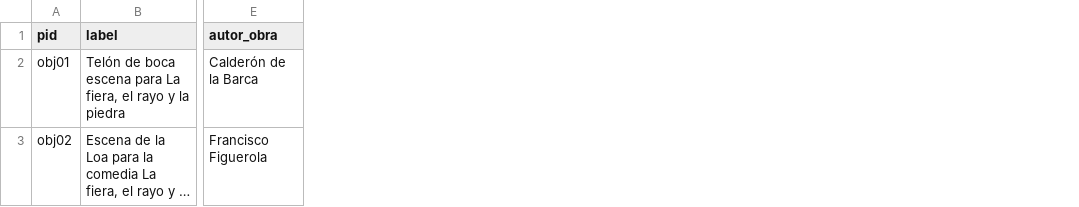
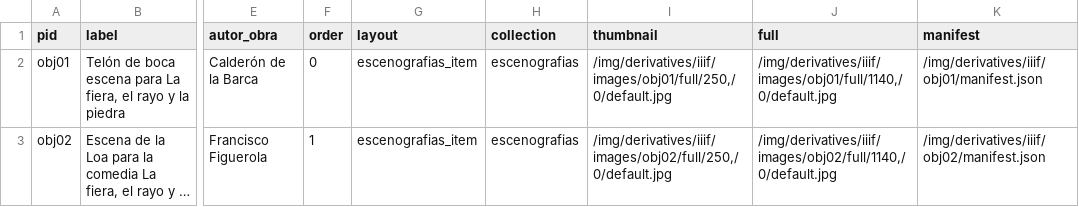
Before and after one commit to dxvidmr/escenografiastso, a CSV file: _data/escenografias.csv, drawn as a sheet; only a part is shown, gaps mark what is left out; long unchanged cells end in …; the diff names each change by its address in the sheet, - before the commit and + after, or states it on an @@ line.

```diff
--- a/_data/escenografias.csv
+++ b/_data/escenografias.csv
+column F (order), rows 2-3: 0 | 1
+column G (layout), rows 2-3: escenografias_item | escenografias_item
+column H (collection), rows 2-3: escenografias | escenografias
+column I (thumbnail), rows 2-3: /img/derivatives/iiif/images/obj01/full/250,/0/default.jpg | /img/derivatives/iiif/images/obj02/full/250,/0/default.jpg
+column J (full), rows 2-3: /img/derivatives/iiif/images/obj01/full/1140,/0/default.jpg | /img/derivatives/iiif/images/obj02/full/1140,/0/default.jpg
+column K (manifest), rows 2-3: /img/derivatives/iiif/obj01/manifest.json | /img/derivatives/iiif/obj02/manifest.json
```
Also changed, not shown: 55 other files.
